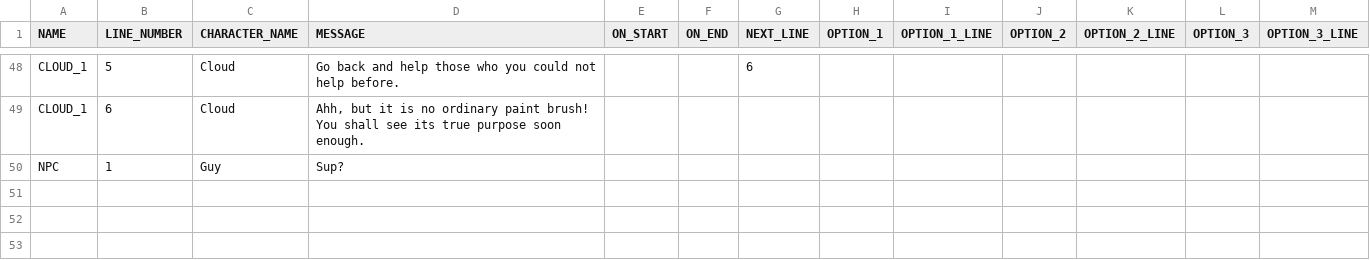
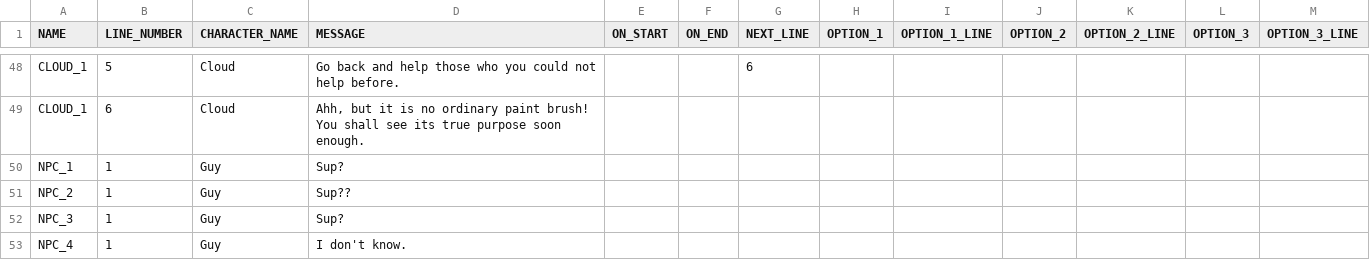
Before and after one commit to arcualberta/VillageGameLocal, a CSV file: China/scenes/dialog.csv, drawn as a sheet; only a part is shown, gaps mark what is left out.

Commit message:
Changed dialog.csv

```diff
--- a/China/scenes/dialog.csv
+++ b/China/scenes/dialog.csv
@@ -49,2 +49,5 @@ CLOUD_1,5,Cloud,Go back and help those who you could not help before.,,,6,,,,,,
 CLOUD_1,6,Cloud,"Ahh, but it is no ordinary paint brush! You shall see its true purpose soon enough.",,,,,,,,,
-NPC,1,Guy,Sup?,,,,,,,,,
+NPC_1,1,Guy,Sup?,,,,,,,,,
+NPC_2,1,Guy,Sup??,,,,,,,,,
+NPC_3,1,Guy,Sup?,,,,,,,,,
+NPC_4,1,Guy,I don't know.,,,,,,,,,
```
